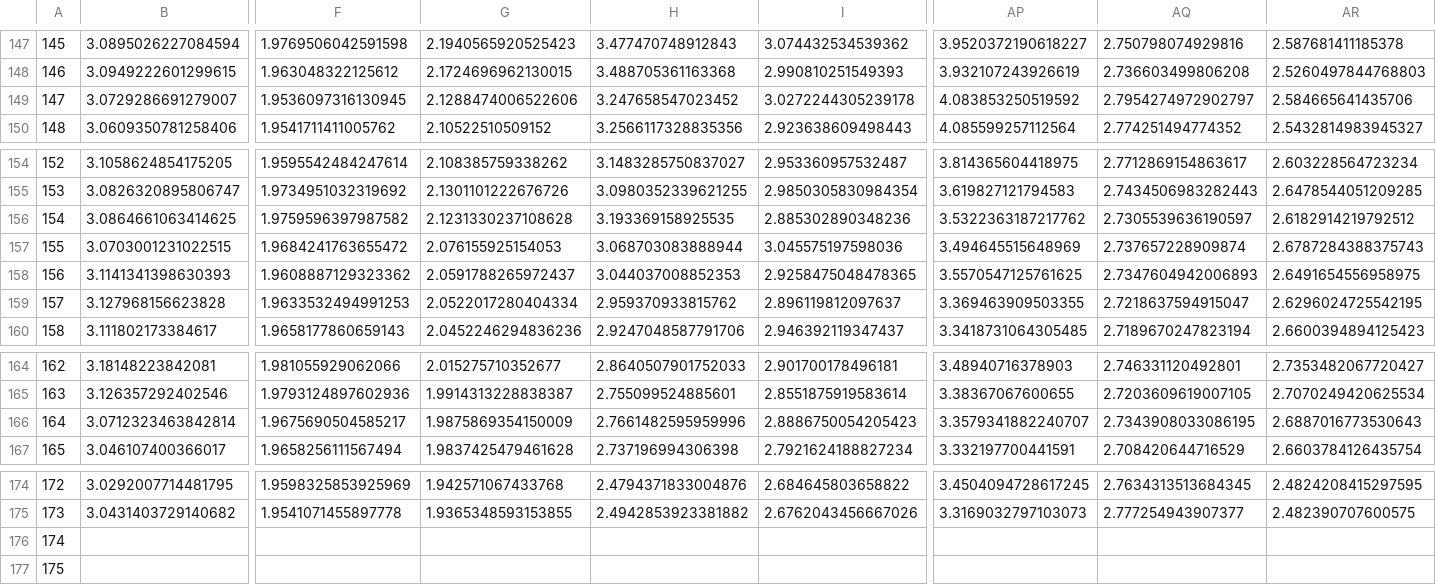
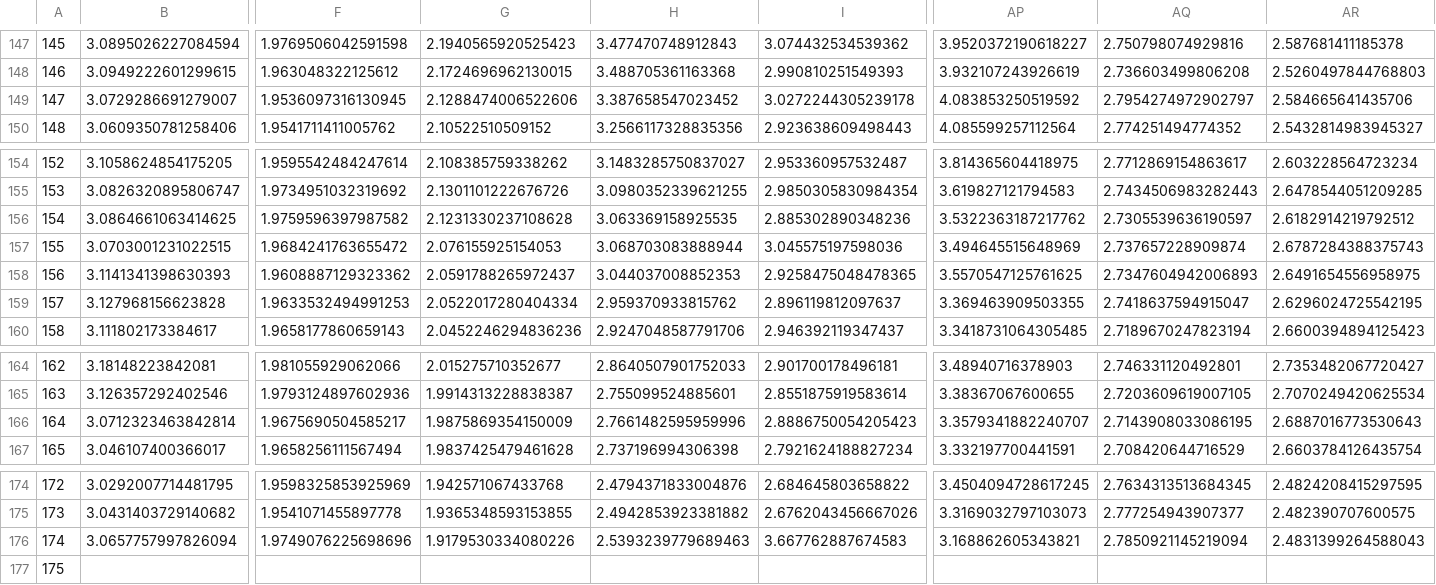
Before and after one commit to astroadams/covid, a CSV file: us_typical_deaths.csv, drawn as a sheet; only a part is shown, gaps mark what is left out; removed rows and columns are numbered as before the commit, all else as after; rows hold the shown columns only; the diff names each change by its address in the sheet, - before the commit and + after, or states it on an @@ line.

Commit message:
updated data

```diff
--- a/us_typical_deaths.csv
+++ b/us_typical_deaths.csv
-H149: 3.247658547023452
+H149: 3.387658547023452
-H156: 3.193369158925535
+H156: 3.063369158925535
-AQ159: 2.7218637594915047
+AQ159: 2.7418637594915047
-AQ166: 2.7343908033086195
+AQ166: 2.7143908033086195
-row 176: 174
+row 176: 174 | 3.0657757997826094 | 1.9749076225698696 | 1.9179530334080226 | 2.5393239779689463 | 3.667762887674583 | 3.168862605343821 | 2.7850921145219094 | 2.4831399264588043
```
Also changed, not shown: 1 other file.
